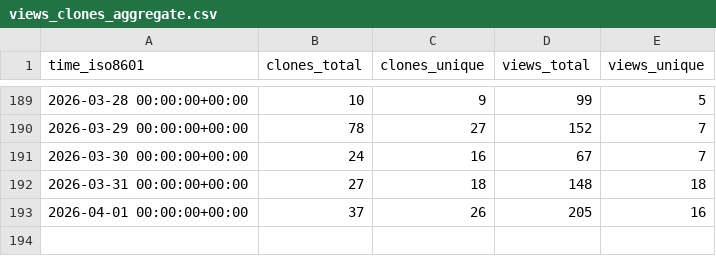
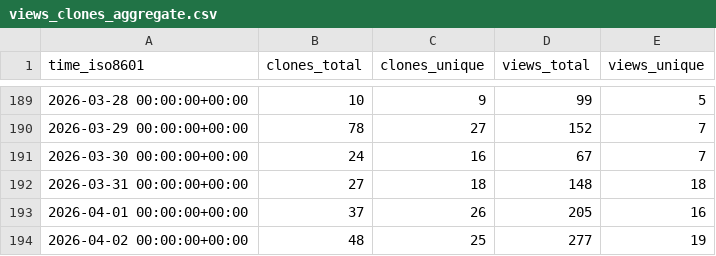
Before and after one commit to csrc-sdsu/mole, a CSV file: csrc-sdsu/mole/ghrs-data/views_clones_aggregate.csv, drawn as a sheet; only a part is shown, gaps mark what is left out.

```diff
--- a/csrc-sdsu/mole/ghrs-data/views_clones_aggregate.csv
+++ b/csrc-sdsu/mole/ghrs-data/views_clones_aggregate.csv
@@ -193 +193,2 @@ time_iso8601,clones_total,clones_unique,views_total,views_unique
 2026-04-01 00:00:00+00:00,37,26,205,16
+2026-04-02 00:00:00+00:00,48,25,277,19
```
Also changed, not shown: 1 other file.
